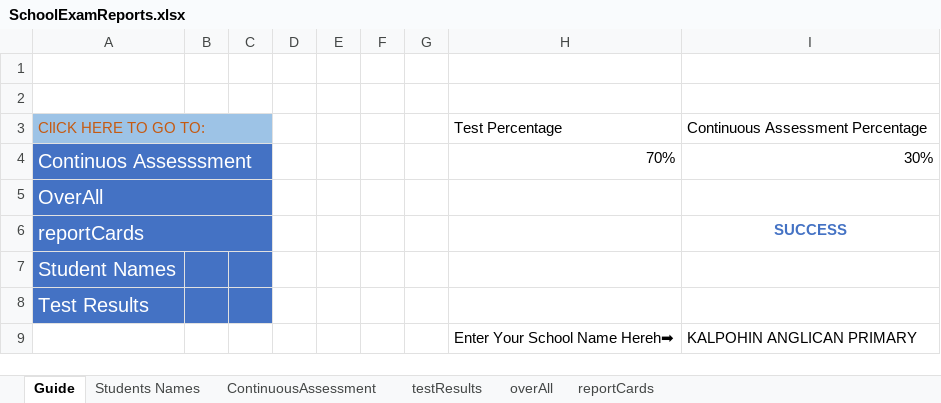
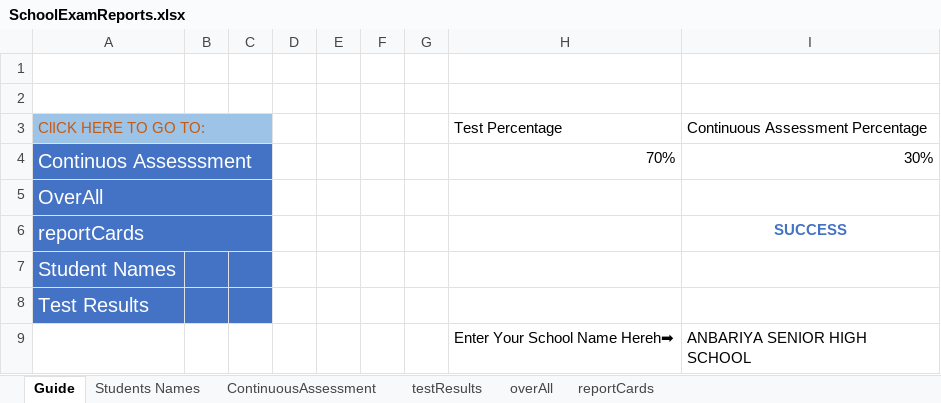
Before and after one commit to Abdullatif4me/SchoolExamReport, an Excel workbook: SchoolExamReports.xlsx, sheet Guide, drawn as a sheet; values as stored, in another font and other column widths than the file's, no borders; charts and pictures and table styles not drawn; the diff names each change by its address in the sheet, - before the commit and + after, or states it on an @@ line.

Commit message:
Add files via upload
School Exam Reports is an automated Excel-based student assessment and report card management system. It consolidates student records, continuous assessment scores, test results, and overall performance into organized report cards. The workbook demonstrates advanced Excel techniques for educational data management, including data organization across multiple worksheets, automated calculations, and report generation for efficient academic record keeping.

```diff
--- a/SchoolExamReports.xlsx (sheet Guide)
+++ b/SchoolExamReports.xlsx (sheet Guide)
-I9: KALPOHIN ANGLICAN PRIMARY
+I9: ANBARIYA SENIOR HIGH SCHOOL
```
Also changed, not shown: sheet overAll, sheet ContinuousAssessment, sheet reportCards, sheet testResults, sheet Students Names, formulas that keep their value, charts or pictures.
